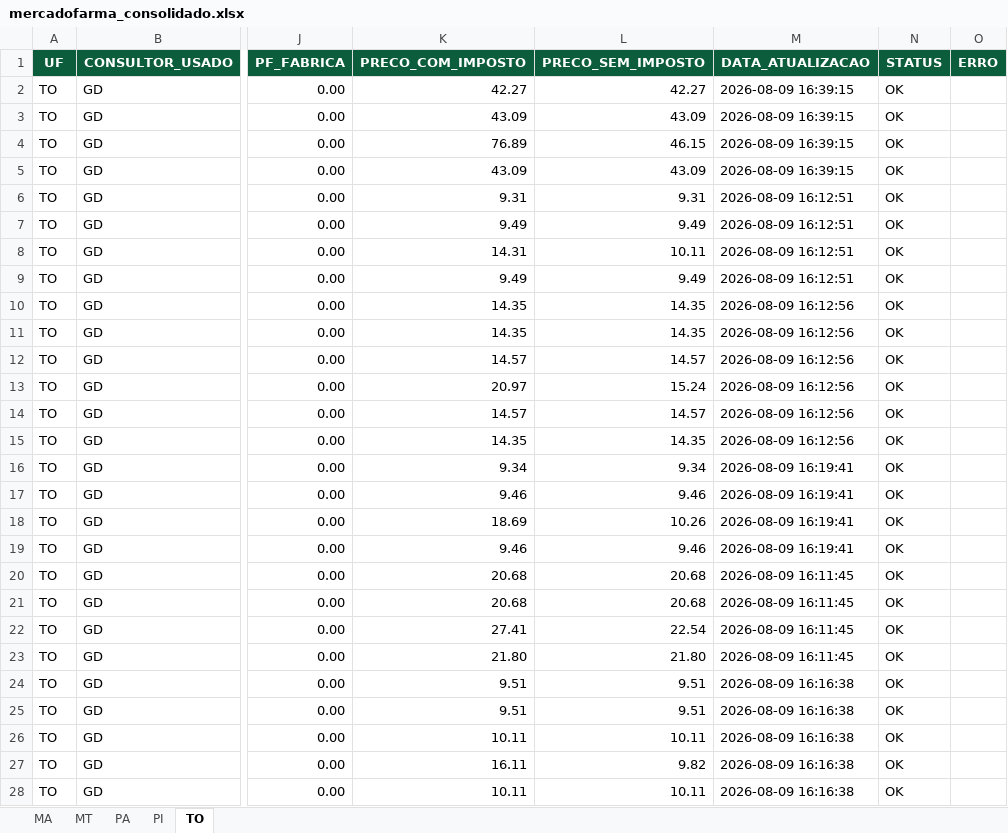
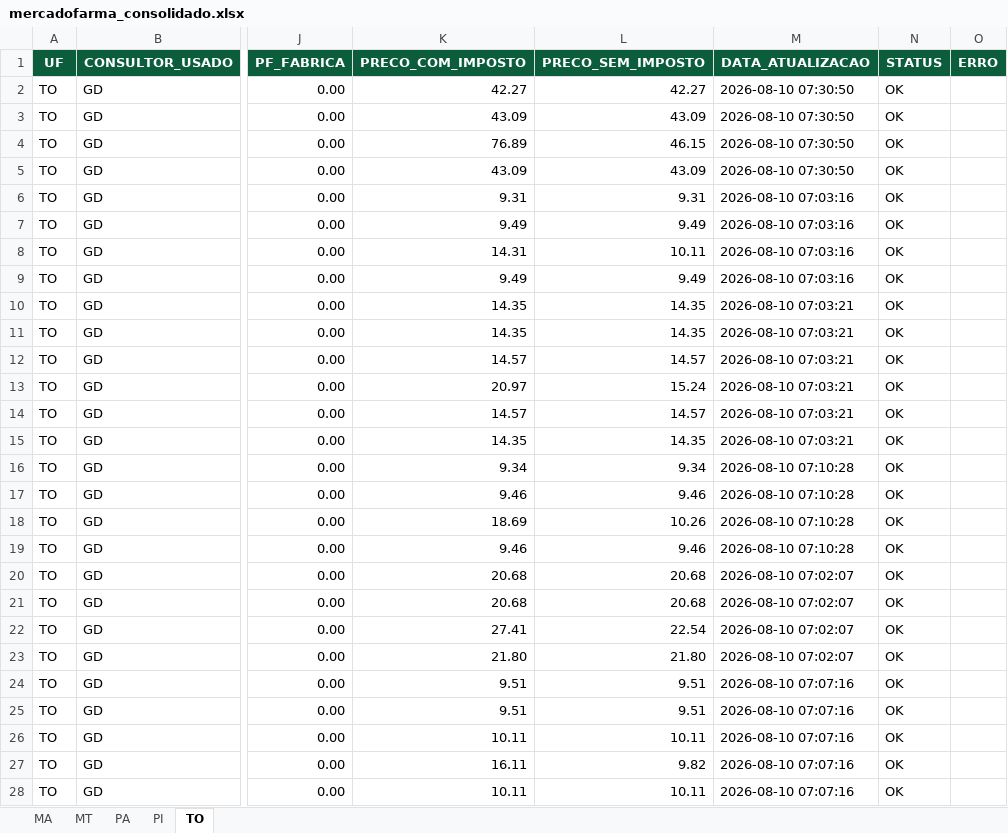
Before and after one commit to mauriciobarrosaguiar/painel-comercial-equipe-norte, an Excel workbook: data/mercadofarma/mercadofarma_consolidado.xlsx, sheet TO, drawn as a sheet; only a part is shown, gaps mark what is left out; values as stored, in another font and other column widths than the file's, no borders; the diff covers the shown part only; the diff names each change by its address in the sheet, - before the commit and + after, or states it on an @@ line.

```diff
--- a/data/mercadofarma/mercadofarma_consolidado.xlsx (sheet TO)
+++ b/data/mercadofarma/mercadofarma_consolidado.xlsx (sheet TO)
-M2:M5 (DATA_ATUALIZACAO): 2026-08-09 16:39:15
+M2:M5 (DATA_ATUALIZACAO): 2026-08-10 07:30:50
-M6:M9 (DATA_ATUALIZACAO): 2026-08-09 16:12:51
+M6:M9 (DATA_ATUALIZACAO): 2026-08-10 07:03:16
-M10:M15 (DATA_ATUALIZACAO): 2026-08-09 16:12:56
+M10:M15 (DATA_ATUALIZACAO): 2026-08-10 07:03:21
-M16:M19 (DATA_ATUALIZACAO): 2026-08-09 16:19:41
+M16:M19 (DATA_ATUALIZACAO): 2026-08-10 07:10:28
-M20:M23 (DATA_ATUALIZACAO): 2026-08-09 16:11:45
+M20:M23 (DATA_ATUALIZACAO): 2026-08-10 07:02:07
-M24:M28 (DATA_ATUALIZACAO): 2026-08-09 16:16:38
+M24:M28 (DATA_ATUALIZACAO): 2026-08-10 07:07:16
```
Also changed, not shown: 1721 edited cells elsewhere in this sheet, sheet MA, sheet PI, sheet MT, sheet PA, web/public/exports/mercadofarma.xlsx, 16 other files.
